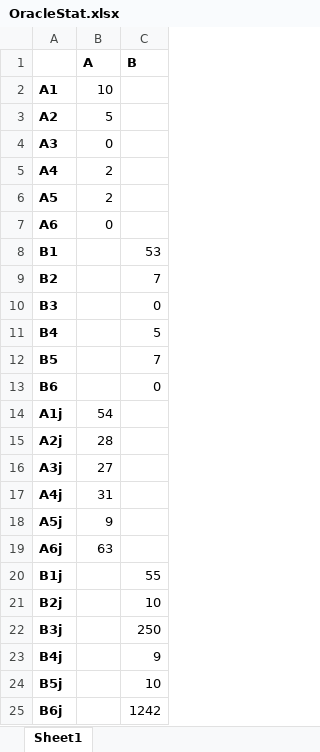
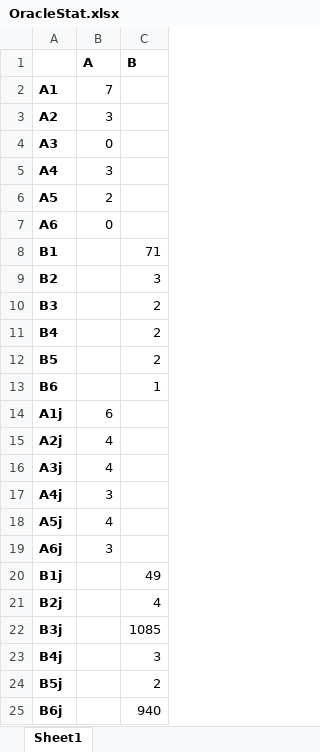
Before and after one commit to mega2799/Tirocinio-Unibo, an Excel workbook: Oracle/OracleStat.xlsx, sheet Sheet1, drawn as a sheet; values as stored, in another font and other column widths than the file's, no borders; the diff names each change by its address in the sheet, - before the commit and + after, or states it on an @@ line.

```diff
--- a/Oracle/OracleStat.xlsx (sheet Sheet1)
+++ b/Oracle/OracleStat.xlsx (sheet Sheet1)
-B2 (A): 10
+B2 (A): 7
-B3 (A): 5
+B3 (A): 3
-B5 (A): 2
+B5 (A): 3
-C8 (B): 53
+C8 (B): 71
-C9 (B): 7
+C9 (B): 3
-C10 (B): 0
+C10 (B): 2
-C11 (B): 5
+C11 (B): 2
-C12 (B): 7
+C12 (B): 2
-C13 (B): 0
+C13 (B): 1
-B14 (A): 54
+B14 (A): 6
-B15 (A): 28
+B15 (A): 4
-B16 (A): 27
+B16 (A): 4
-B17 (A): 31
+B17 (A): 3
-B18 (A): 9
+B18 (A): 4
-B19 (A): 63
+B19 (A): 3
-C20 (B): 55
+C20 (B): 49
-C21 (B): 10
+C21 (B): 4
-C22 (B): 250
+C22 (B): 1085
-C23 (B): 9
+C23 (B): 3
-C24 (B): 10
+C24 (B): 2
-C25 (B): 1242
+C25 (B): 940
```
Also changed, not shown: 1 other file.
